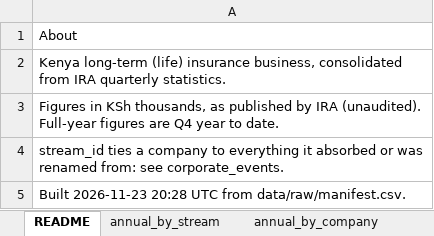
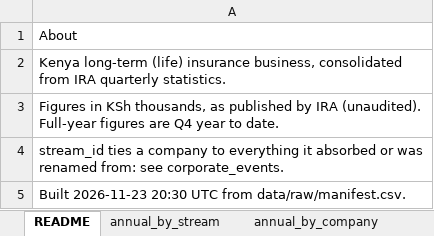
Before and after one commit to WillManyonga/kenya-life-insurance, an Excel workbook: data/processed/life_consolidated.xlsx, sheet README, drawn as a sheet; values as stored, in another font and other column widths than the file's, no borders; the diff names each change by its address in the sheet, - before the commit and + after, or states it on an @@ line.

```diff
--- a/data/processed/life_consolidated.xlsx (sheet README)
+++ b/data/processed/life_consolidated.xlsx (sheet README)
-A5: Built 2026-11-23 20:28 UTC from…
+A5: Built 2026-11-23 20:30 UTC from…
```
Also changed, not shown: 7 other files.
